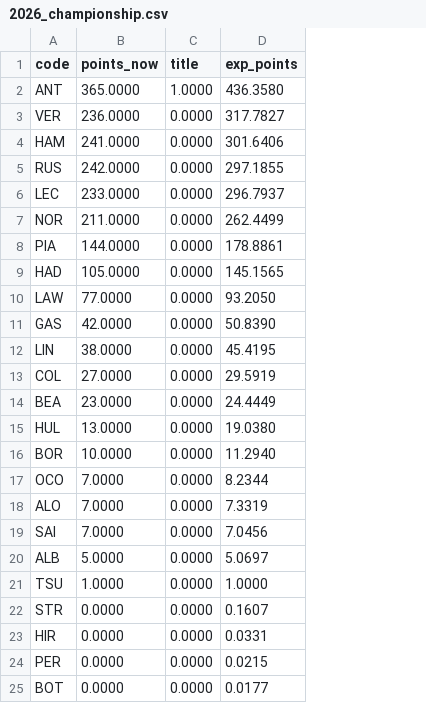
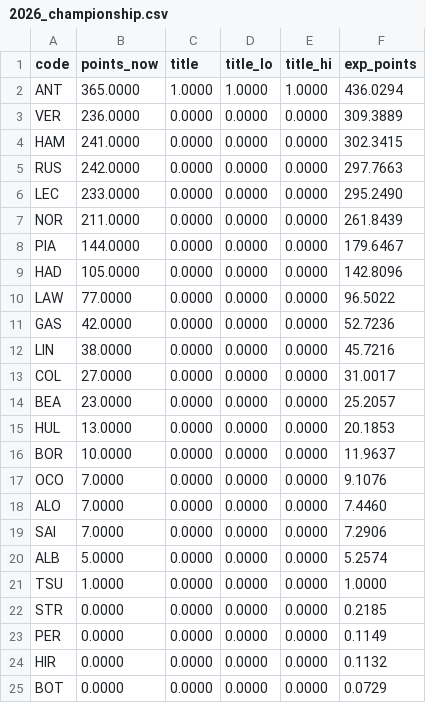
Before and after one commit to FernandoRomez/f1-predictions-2026, a CSV file: results/2026_championship.csv, drawn as a sheet; removed rows and columns are numbered as before the commit, all else as after; the diff names each change by its address in the sheet, - before the commit and + after, or states it on an @@ line.

```diff
--- a/results/2026_championship.csv
+++ b/results/2026_championship.csv
+column D (title_lo), rows 2-23: 1.0000 | 0.0000 | 0.0000 | 0.0000 | 0.0000 | 0.0000 | 0.0000 | 0.0000 | 0.0000 | 0.0000 | 0.0000 | 0.0000 | 0.0000 | 0.0000 | 0.0000 | 0.0000 | 0.0000 | 0.0000 | 0.0000 | 0.0000 | 0.0000 | 0.0000; row 25: 0.0000
+column E (title_hi), rows 2-23: 1.0000 | 0.0000 | 0.0000 | 0.0000 | 0.0000 | 0.0000 | 0.0000 | 0.0000 | 0.0000 | 0.0000 | 0.0000 | 0.0000 | 0.0000 | 0.0000 | 0.0000 | 0.0000 | 0.0000 | 0.0000 | 0.0000 | 0.0000 | 0.0000 | 0.0000; row 25: 0.0000
-F2 (exp_points): 436.3580
+F2 (exp_points): 436.0294
-F3 (exp_points): 317.7827
+F3 (exp_points): 309.3889
-F4 (exp_points): 301.6406
+F4 (exp_points): 302.3415
-F5 (exp_points): 297.1855
+F5 (exp_points): 297.7663
-F6 (exp_points): 296.7937
+F6 (exp_points): 295.2490
-F7 (exp_points): 262.4499
+F7 (exp_points): 261.8439
-F8 (exp_points): 178.8861
+F8 (exp_points): 179.6467
-F9 (exp_points): 145.1565
+F9 (exp_points): 142.8096
-F10 (exp_points): 93.2050
+F10 (exp_points): 96.5022
-F11 (exp_points): 50.8390
+F11 (exp_points): 52.7236
-F12 (exp_points): 45.4195
+F12 (exp_points): 45.7216
-F13 (exp_points): 29.5919
+F13 (exp_points): 31.0017
-F14 (exp_points): 24.4449
+F14 (exp_points): 25.2057
-F15 (exp_points): 19.0380
+F15 (exp_points): 20.1853
-F16 (exp_points): 11.2940
+F16 (exp_points): 11.9637
-F17 (exp_points): 8.2344
+F17 (exp_points): 9.1076
-F18 (exp_points): 7.3319
+F18 (exp_points): 7.4460
-F19 (exp_points): 7.0456
+F19 (exp_points): 7.2906
-F20 (exp_points): 5.0697
+F20 (exp_points): 5.2574
-F22 (exp_points): 0.1607
+F22 (exp_points): 0.2185
-row 23: HIR | 0.0000 | 0.0000 | 0.0331
-F23 (exp_points): 0.0215
+F23 (exp_points): 0.1149
+row 24: HIR | 0.0000 | 0.0000 | 0.0000 | 0.0000 | 0.1132
-F25 (exp_points): 0.0177
+F25 (exp_points): 0.0729
```
Also changed, not shown: results/backtest.csv, 23 other files.
